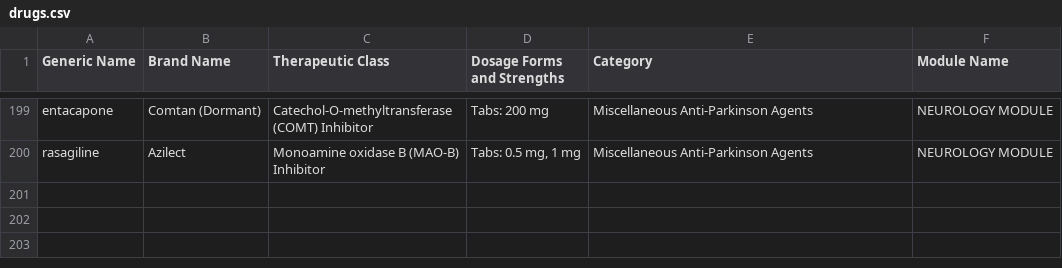
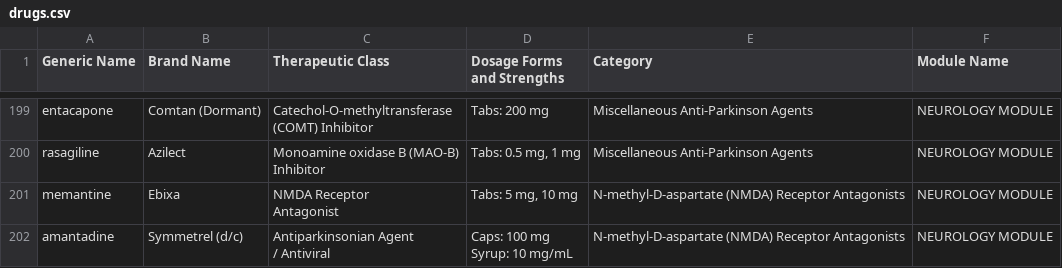
Before and after one commit to Harjas6/Flashcards, a CSV file: extractor/drugs.csv, drawn as a sheet; only a part is shown, gaps mark what is left out; ↵ is a line break in a cell; the diff names each change by its address in the sheet, - before the commit and + after, or states it on an @@ line.

Commit message:
Manually add malformed tables to csv

```diff
--- a/extractor/drugs.csv
+++ b/extractor/drugs.csv
+row 201: memantine | Ebixa | NMDA Receptor ↵ Antagonist | Tabs: 5 mg, 10 mg | N-methyl-D-aspartate (NMDA) Receptor Antagonists | NEUROLOGY MODULE
+row 202: amantadine | Symmetrel (d/c) | Antiparkinsonian Agent ↵ / Antiviral | Caps: 100 mg ↵ Syrup: 10 mg/mL | N-methyl-D-aspartate (NMDA) Receptor Antagonists | NEUROLOGY MODULE
```
Also changed, not shown: 2 other files.
